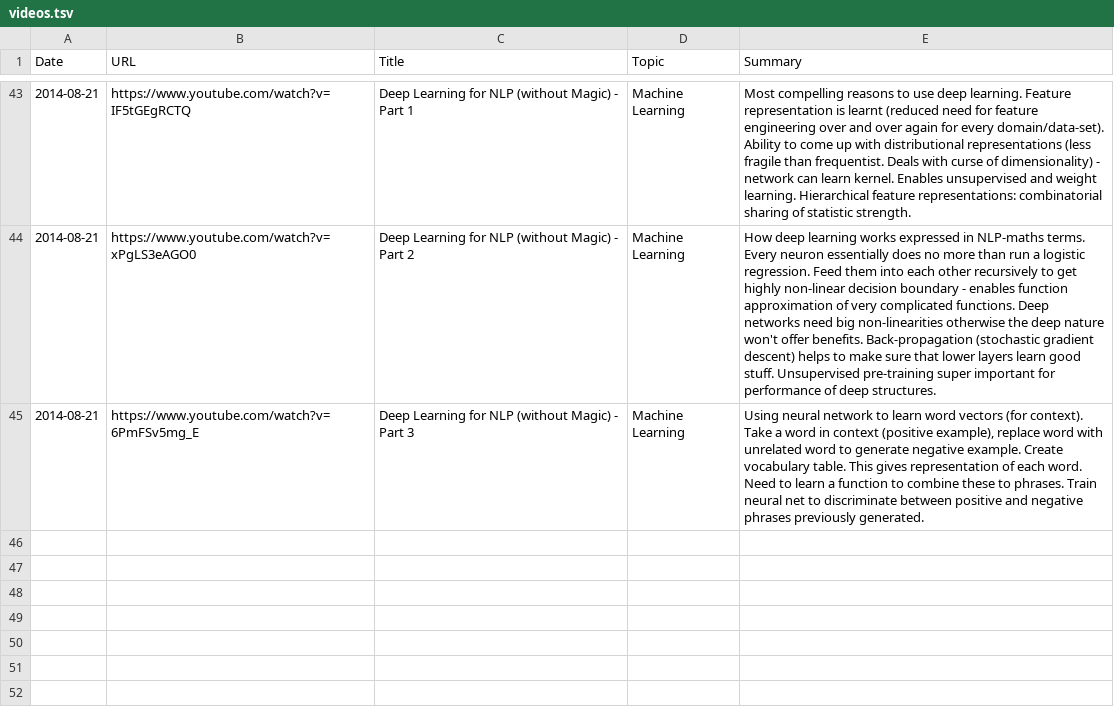
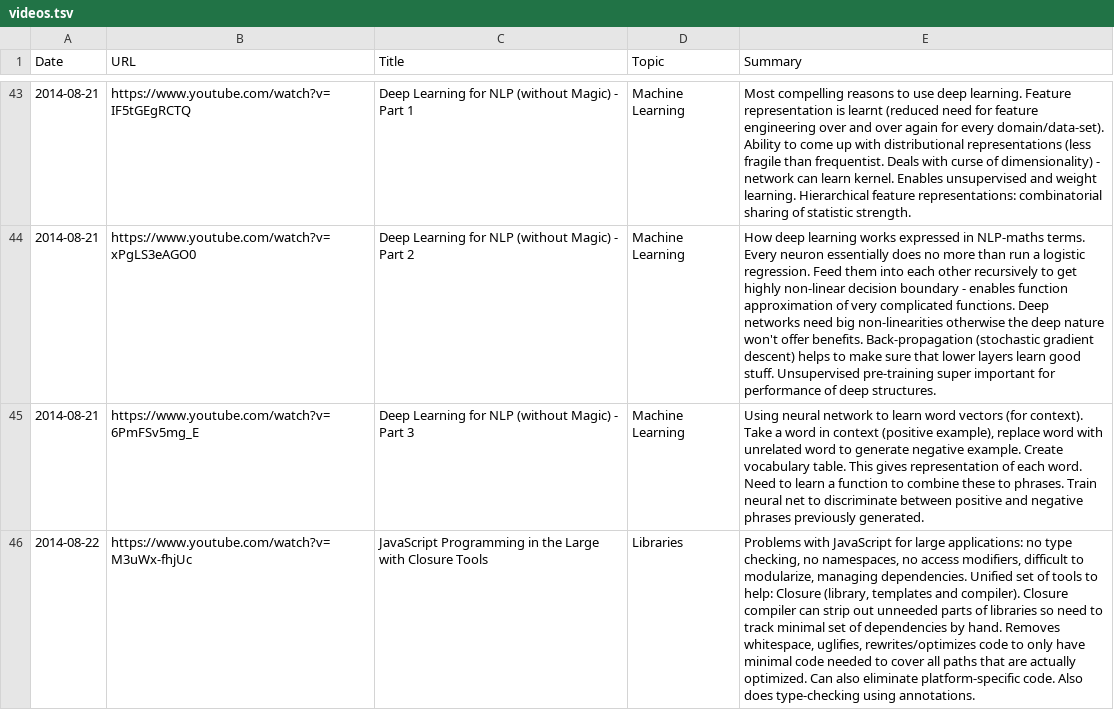
Before and after one commit to c-w/readings, a TSV file: data/videos.tsv, drawn as a sheet; only a part is shown, gaps mark what is left out; the diff names each change by its address in the sheet, - before the commit and + after, or states it on an @@ line.

```diff
--- a/data/videos.tsv
+++ b/data/videos.tsv
+row 46: 2014-08-22 | https://www.youtube.com/watch?v=M3uWx-fhjUc | JavaScript Programming in the Large with Closure Tools | Libraries | Problems with JavaScript for large applications: no type checking, no namespaces, no access modifiers, difficult to modularize, managing dependencies. Unified set of tools to help: Closure (library, templates and compiler). Closure compiler can strip out unneeded parts of libraries so need to track minimal set of dependencies by hand. Removes whitespace, uglifies, rewrites/optimizes code to only have minimal code needed to cover all paths that are actually optimized. Can also eliminate platform-specific code. Also does type-checking using annotations.
```
Also changed, not shown: data/papers.tsv.
